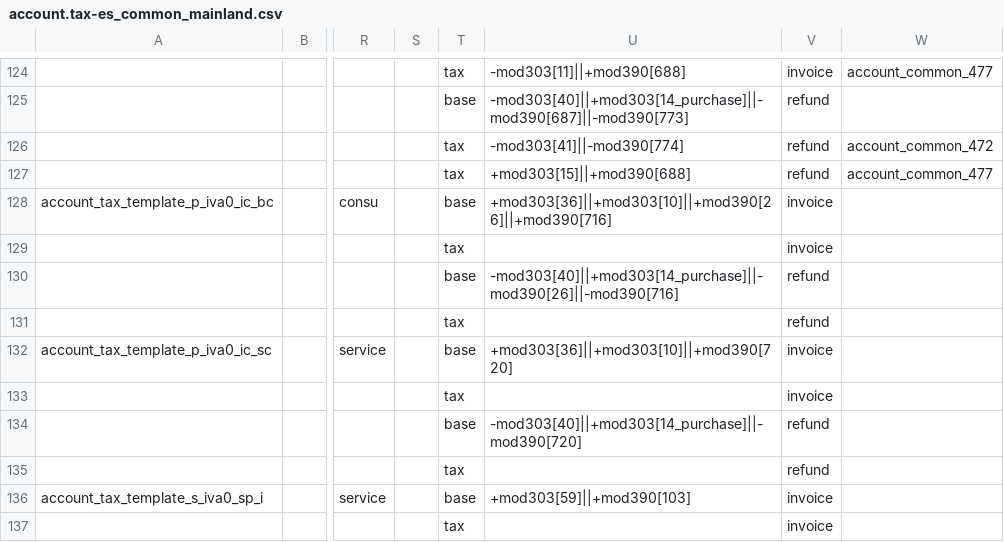
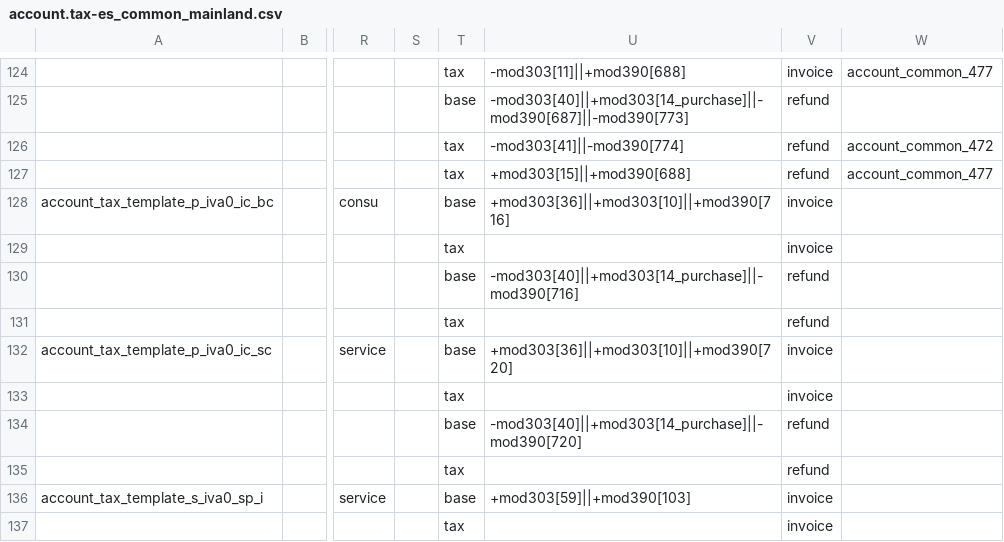
Before and after one commit to acsone/odoo, a CSV file: addons/l10n_es/data/template/account.tax-es_common_mainland.csv, drawn as a sheet; only a part is shown, gaps mark what is left out; the diff names each change by its address in the sheet, - before the commit and + after, or states it on an @@ line.

Commit message:
[FIX] l10n_es: fix report mod 390
How to reproduce:
- Install the l10n_es module
- Swithc to a spanish company
- Confirm a Vendor Bill with a Product with the tax 0% EU G
- Go to the Tax Report and select mod390

The problem:
In the section "Adquisiciones intracomunitarias de bienes", the total amount is shown two time, once for grid 716 and once for grid 26

Why:
In the declaration of the tax template for O% EU G, there is two tags for the mod 390, the one for grid 26 being wrong

opw-5867849

closes odoo/odoo#248539

X-original-commit: 996fc654c603e1d828c85ab8d367f1fcf9290a04
Signed-off-by: Maximilien La Barre (malb) <malb@odoo.com>
Signed-off-by: Zachary Vanvlasselaer (zavan) <zavan@odoo.com>

```diff
--- a/addons/l10n_es/data/template/account.tax-es_common_mainland.csv
+++ b/addons/l10n_es/data/template/account.tax-es_common_mainland.csv
-U128: +mod303[36]||+mod303[10]||+mod390[26]||+mod390[716]
+U128: +mod303[36]||+mod303[10]||+mod390[716]
-U130: -mod303[40]||+mod303[14_purchase]||-mod390[26]||-mod390[716]
+U130: -mod303[40]||+mod303[14_purchase]||-mod390[716]
```
